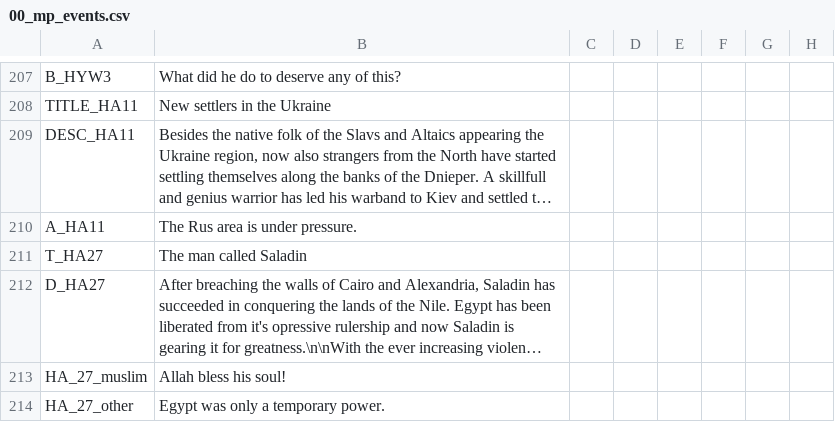
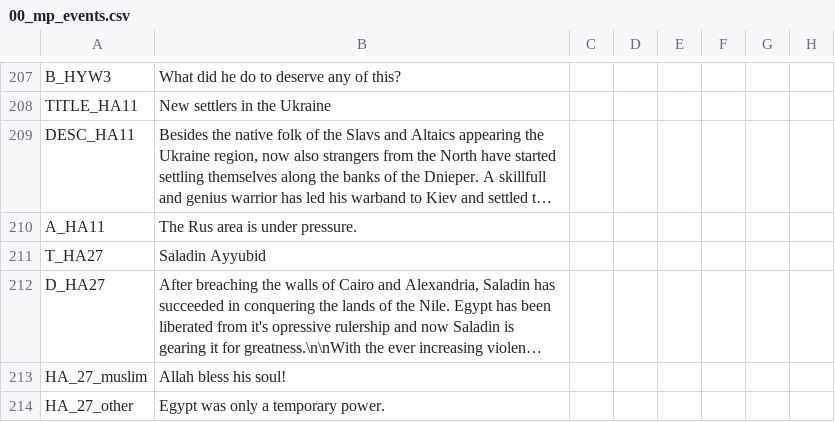
Before and after one commit to Archidemos/extradecisions, a CSV file: localisation/00_mp_events.csv, drawn as a sheet; only a part is shown, gaps mark what is left out; long unchanged cells end in …; the diff names each change by its address in the sheet, - before the commit and + after, or states it on an @@ line.

```diff
--- a/localisation/00_mp_events.csv
+++ b/localisation/00_mp_events.csv
-B211: The man called Saladin
+B211: Saladin Ayyubid
```
Also changed, not shown: 1 other file.
